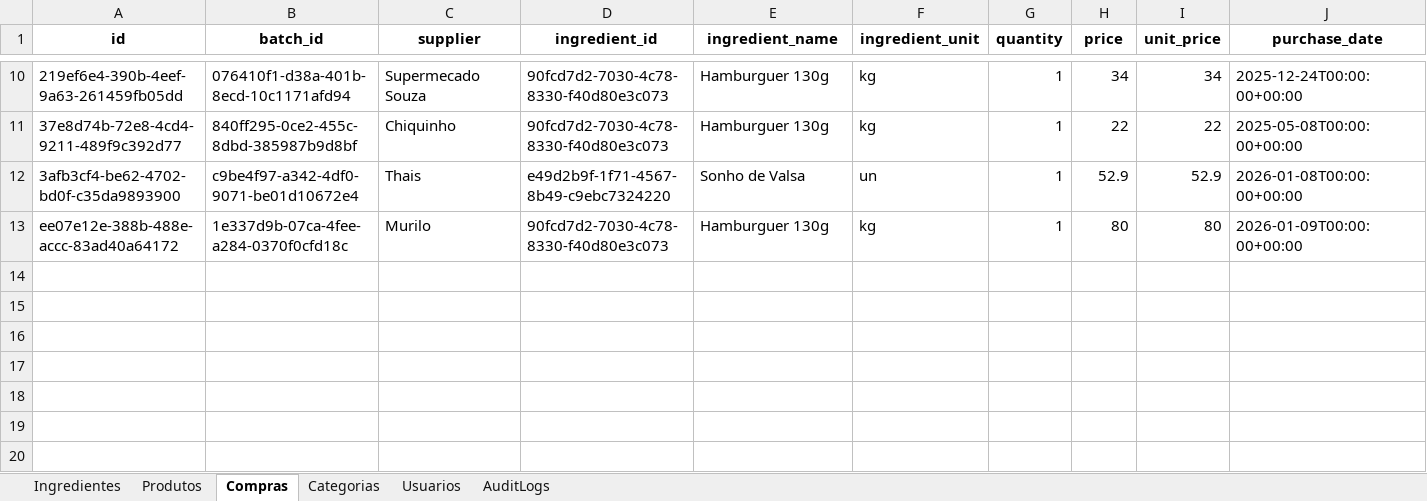
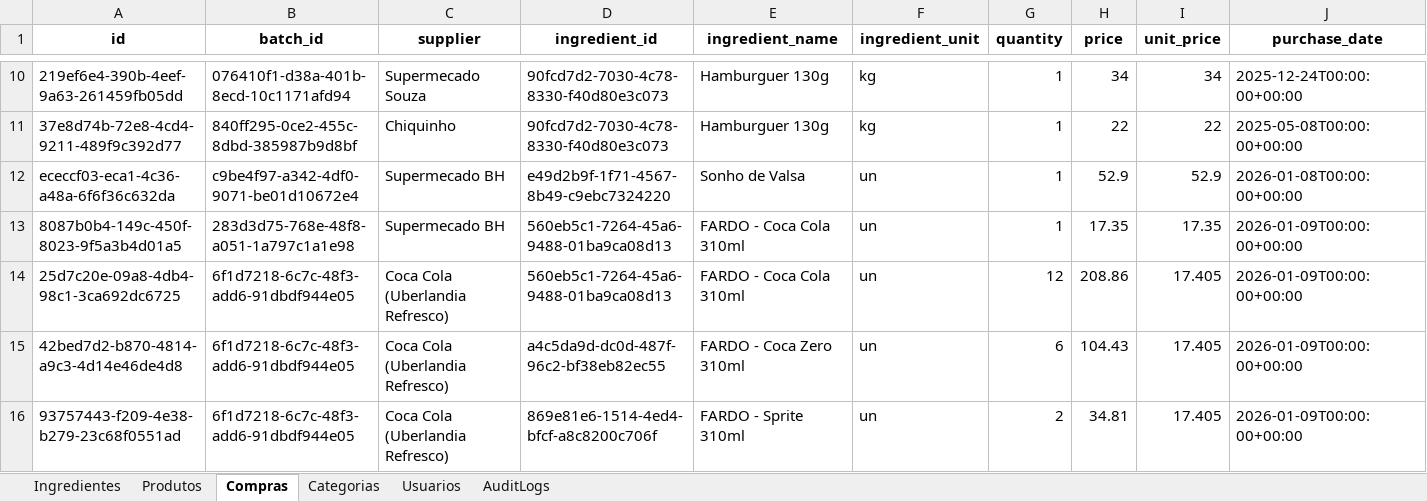
Before and after one commit to OAddad/Nucleo-Beta, an Excel workbook: backend/data_backup/nucleo_backup.xlsx, sheet Compras, drawn as a sheet; only a part is shown, gaps mark what is left out; values as stored, in another font and other column widths than the file's, no borders; removed rows and columns are numbered as before the commit, all else as after; the diff names each change by its address in the sheet, - before the commit and + after, or states it on an @@ line.

```diff
--- a/backend/data_backup/nucleo_backup.xlsx (sheet Compras)
+++ b/backend/data_backup/nucleo_backup.xlsx (sheet Compras)
-A12 (id): 3afb3cf4-be62-4702-bd0f-c35da9893900
+A12 (id): ececcf03-eca1-4c36-a48a-6f6f36c632da
-C12 (supplier): Thais
+C12 (supplier): Supermecado BH
-row 13: ee07e12e-388b-488e-accc-83ad40a64172 | 1e337d9b-07ca-4fee-a284-0370f0cfd18c | Murilo | 90fcd7d2-7030-4c78-8330-f40d80e3c073 | Hamburguer 130g | kg | 1 | 80 | 80 | 2026-01-09T00:00:00+00:00
+row 13: 8087b0b4-149c-450f-8023-9f5a3b4d01a5 | 283d3d75-768e-48f8-a051-1a797c1a1e98 | Supermecado BH | 560eb5c1-7264-45a6-9488-01ba9ca08d13 | FARDO - Coca Cola 310ml | un | 1 | 17.35 | 17.35 | 2026-01-09T00:00:00+00:00
+row 14: 25d7c20e-09a8-4db4-98c1-3ca692dc6725 | 6f1d7218-6c7c-48f3-add6-91dbdf944e05 | Coca Cola (Uberlandia Refresco) | 560eb5c1-7264-45a6-9488-01ba9ca08d13 | FARDO - Coca Cola 310ml | un | 12 | 208.86 | 17.405 | 2026-01-09T00:00:00+00:00
+row 15: 42bed7d2-b870-4814-a9c3-4d14e46de4d8 | 6f1d7218-6c7c-48f3-add6-91dbdf944e05 | Coca Cola (Uberlandia Refresco) | a4c5da9d-dc0d-487f-96c2-bf38eb82ec55 | FARDO - Coca Zero 310ml | un | 6 | 104.43 | 17.405 | 2026-01-09T00:00:00+00:00
+row 16: 93757443-f209-4e38-b279-23c68f0551ad | 6f1d7218-6c7c-48f3-add6-91dbdf944e05 | Coca Cola (Uberlandia Refresco) | 869e81e6-1514-4ed4-bfcf-a8c8200c706f | FARDO - Sprite 310ml | un | 2 | 34.81 | 17.405 | 2026-01-09T00:00:00+00:00
```
Also changed, not shown: sheet AuditLogs, sheet Ingredientes, sheet Categorias, sheet Produtos, sheet Usuarios, 1 other file.
